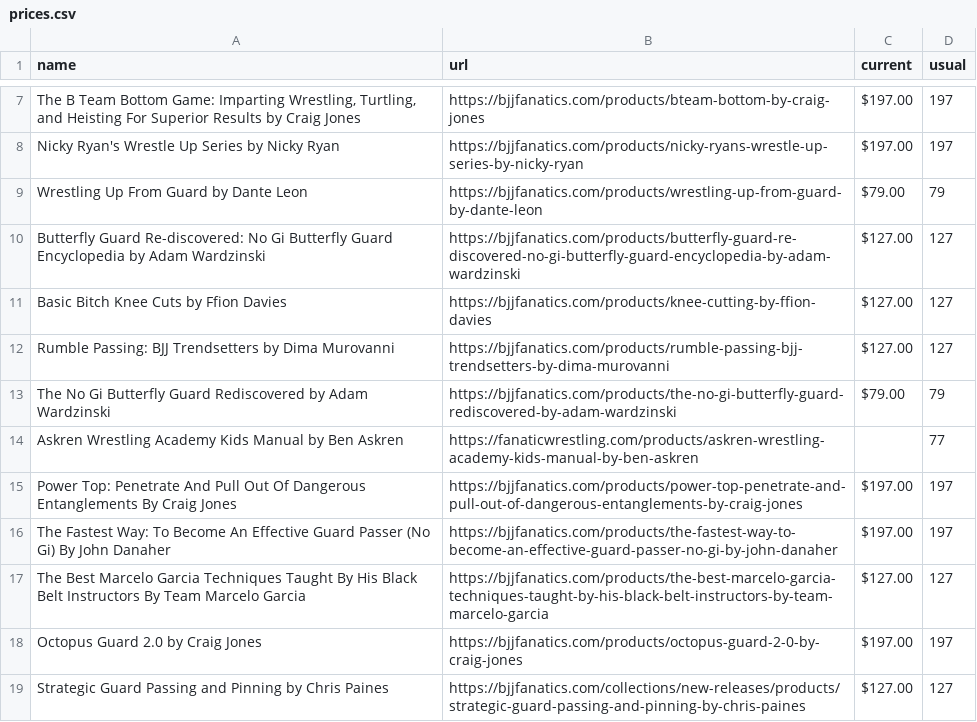
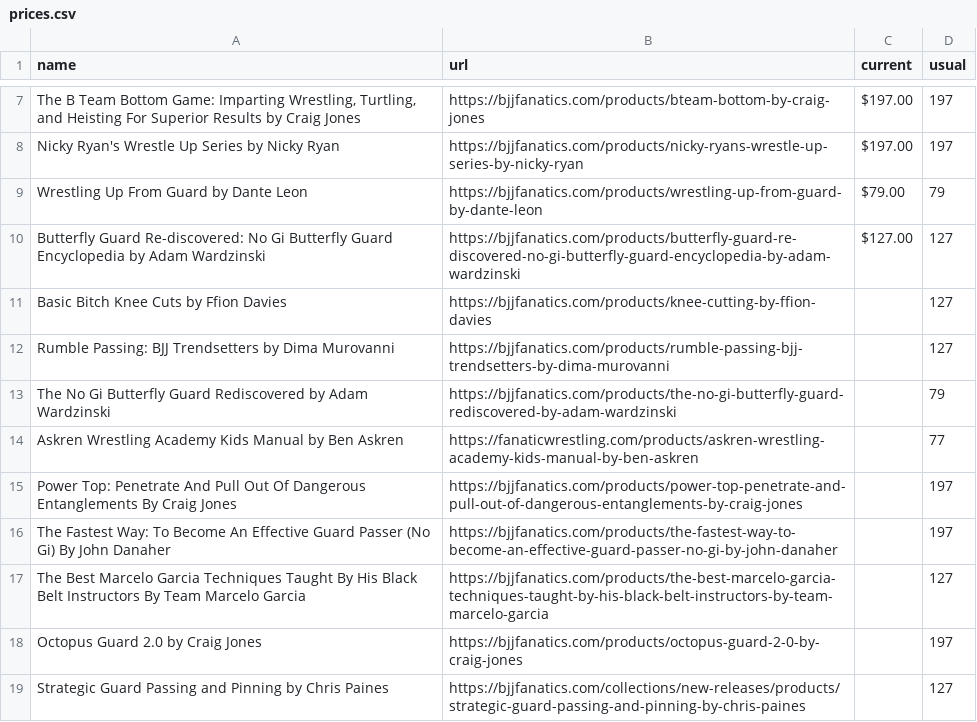
Before and after one commit to eyeseast/fanatics, a CSV file: prices.csv, drawn as a sheet; only a part is shown, gaps mark what is left out.

```diff
--- a/prices.csv
+++ b/prices.csv
@@ -10,10 +10,10 @@ Wrestling Up From Guard by Dante Leon,https://bjjfanatics.com/products/wrestling
 Butterfly Guard Re-discovered: No Gi Butterfly Guard Encyclopedia by Adam Wardzinski,https://bjjfanatics.com/products/butterfly-guard-re-discovered-no-gi-butterfly-guard-encyclopedia-by-adam-wardzinski,$127.00,127
-Basic Bitch Knee Cuts by Ffion Davies,https://bjjfanatics.com/products/knee-cutting-by-ffion-davies,$127.00,127
-Rumble Passing: BJJ Trendsetters by Dima Murovanni,https://bjjfanatics.com/products/rumble-passing-bjj-trendsetters-by-dima-murovanni,$127.00,127
-The No Gi Butterfly Guard Rediscovered by Adam Wardzinski,https://bjjfanatics.com/products/the-no-gi-butterfly-guard-rediscovered-by-adam-wardzinski,$79.00,79
+Basic Bitch Knee Cuts by Ffion Davies,https://bjjfanatics.com/products/knee-cutting-by-ffion-davies,,127
+Rumble Passing: BJJ Trendsetters by Dima Murovanni,https://bjjfanatics.com/products/rumble-passing-bjj-trendsetters-by-dima-murovanni,,127
+The No Gi Butterfly Guard Rediscovered by Adam Wardzinski,https://bjjfanatics.com/products/the-no-gi-butterfly-guard-rediscovered-by-adam-wardzinski,,79
 Askren Wrestling Academy Kids Manual by Ben Askren,https://fanaticwrestling.com/products/askren-wrestling-academy-kids-manual-by-ben-askren,,77
-Power Top: Penetrate And Pull Out Of Dangerous Entanglements By Craig Jones,https://bjjfanatics.com/products/power-top-penetrate-and-pull-out-of-dangerous-entanglements-by-craig-jones,$197.00,197
-The Fastest Way: To Become An Effective Guard Passer (No Gi) By John Danaher,https://bjjfanatics.com/products/the-fastest-way-to-become-an-effective-guard-passer-no-gi-by-john-danaher,$197.00,197
-The Best Marcelo Garcia Techniques Taught By His Black Belt Instructors By Team Marcelo Garcia,https://bjjfanatics.com/products/the-best-marcelo-garcia-techniques-taught-by-his-black-belt-instructors-by-team-marcelo-garcia,$127.00,127
-Octopus Guard 2.0 by Craig Jones,https://bjjfanatics.com/products/octopus-guard-2-0-by-craig-jones,$197.00,197
-Strategic Guard Passing and Pinning by Chris Paines,https://bjjfanatics.com/collections/new-releases/products/strategic-guard-passing-and-pinning-by-chris-paines,$127.00,127
+Power Top: Penetrate And Pull Out Of Dangerous Entanglements By Craig Jones,https://bjjfanatics.com/products/power-top-penetrate-and-pull-out-of-dangerous-entanglements-by-craig-jones,,197
+The Fastest Way: To Become An Effective Guard Passer (No Gi) By John Danaher,https://bjjfanatics.com/products/the-fastest-way-to-become-an-effective-guard-passer-no-gi-by-john-danaher,,197
+The Best Marcelo Garcia Techniques Taught By His Black Belt Instructors By Team Marcelo Garcia,https://bjjfanatics.com/products/the-best-marcelo-garcia-techniques-taught-by-his-black-belt-instructors-by-team-marcelo-garcia,,127
+Octopus Guard 2.0 by Craig Jones,https://bjjfanatics.com/products/octopus-guard-2-0-by-craig-jones,,197
+Strategic Guard Passing and Pinning by Chris Paines,https://bjjfanatics.com/collections/new-releases/products/strategic-guard-passing-and-pinning-by-chris-paines,,127
```
Also changed, not shown: 1 other file.
